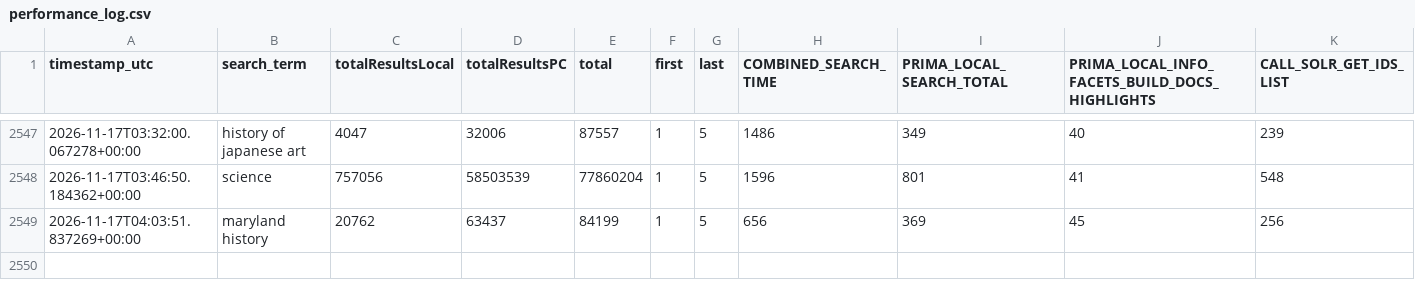
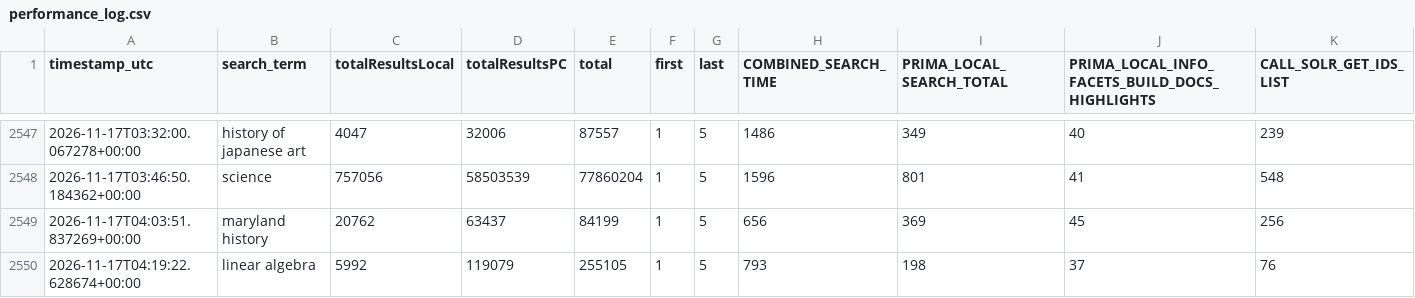
Before and after one commit to bradley-benjamin26/primo-performance-tracker, a CSV file: data/performance_log.csv, drawn as a sheet; only a part is shown, gaps mark what is left out; rows hold the shown columns only; the diff names each change by its address in the sheet, - before the commit and + after, or states it on an @@ line.

```diff
--- a/data/performance_log.csv
+++ b/data/performance_log.csv
+row 2550: 2026-11-17T04:19:22.628674+00:00 | linear algebra | 5992 | 119079 | 255105 | 1 | 5 | 793 | 198 | 37 | 76
```
Also changed, not shown: 1 other file.
